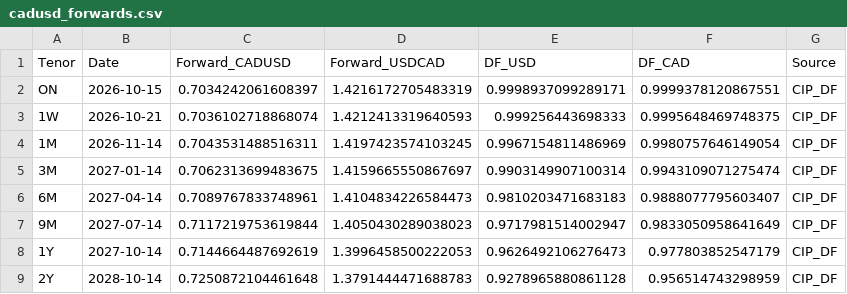
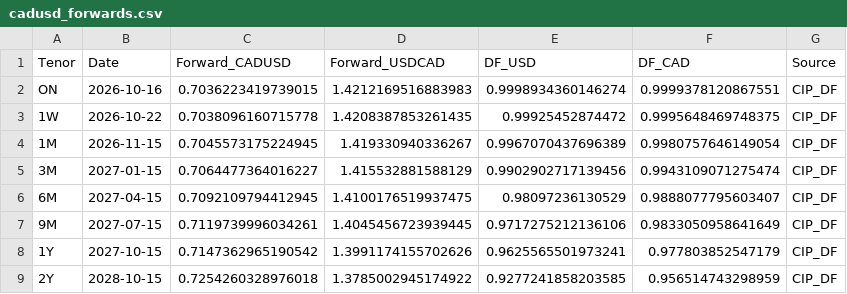
Before and after one commit to ViruAgrawal/sugar11-pipeline, a CSV file: cadusd_forwards.csv, drawn as a sheet; only a part is shown; the diff covers the shown part only.

```diff
--- a/cadusd_forwards.csv
+++ b/cadusd_forwards.csv
@@ -1,9 +1,9 @@
 Tenor,Date,Forward_CADUSD,Forward_USDCAD,DF_USD,DF_CAD,Source
-ON,2026-10-15,0.7034242061608397,1.4216172705483319,0.9998937099289171,0.9999378120867551,CIP_DF
-1W,2026-10-21,0.7036102718868074,1.4212413319640593,0.999256443698333,0.9995648469748375,CIP_DF
-1M,2026-11-14,0.7043531488516311,1.4197423574103245,0.9967154811486969,0.9980757646149054,CIP_DF
-3M,2027-01-14,0.7062313699483675,1.4159665550867697,0.9903149907100314,0.9943109071275474,CIP_DF
-6M,2027-04-14,0.7089767833748961,1.4104834226584473,0.9810203471683183,0.9888077795603407,CIP_DF
-9M,2027-07-14,0.7117219753619844,1.4050430289038023,0.9717981514002947,0.9833050958641649,CIP_DF
-1Y,2027-10-14,0.7144664487692619,1.3996458500222053,0.9626492106276473,0.977803852547179,CIP_DF
-2Y,2028-10-14,0.7250872104461648,1.3791444471688783,0.9278965880861128,0.956514743298959,CIP_DF
+ON,2026-10-16,0.7036223419739015,1.4212169516883983,0.9998934360146274,0.9999378120867551,CIP_DF
+1W,2026-10-22,0.7038096160715778,1.4208387853261435,0.99925452874472,0.9995648469748375,CIP_DF
+1M,2026-11-15,0.7045573175224945,1.419330940336267,0.9967070437696389,0.9980757646149054,CIP_DF
+3M,2027-01-15,0.7064477364016227,1.415532881588129,0.9902902717139456,0.9943109071275474,CIP_DF
+6M,2027-04-15,0.7092109794412945,1.4100176519937475,0.98097236130529,0.9888077795603407,CIP_DF
+9M,2027-07-15,0.7119739996034261,1.4045456723939445,0.9717275212136106,0.9833050958641649,CIP_DF
+1Y,2027-10-15,0.7147362965190542,1.3991174155702626,0.9625565501973241,0.977803852547179,CIP_DF
+2Y,2028-10-15,0.7254260328976018,1.3785002945174922,0.9277241858203585,0.956514743298959,CIP_DF
```
Also changed, not shown: 12 edited cells elsewhere in this file, cadusd_spot.csv, sb_forward.csv, 2 other files.
